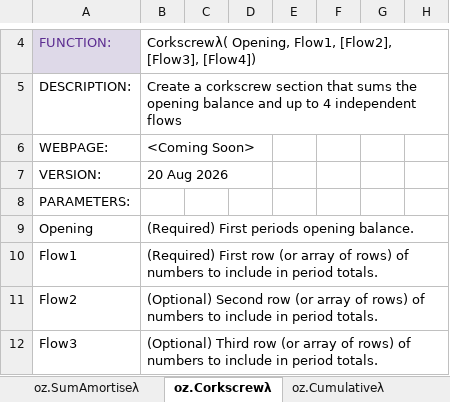
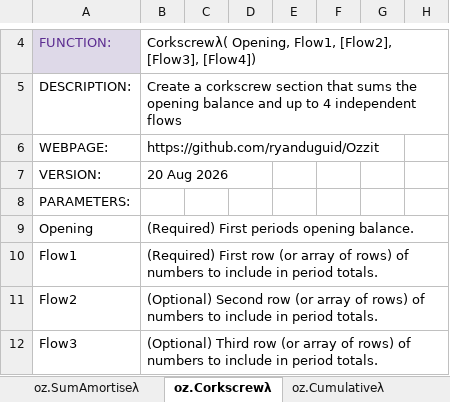
Before and after one commit to ryanduguid/Ozzit, an Excel workbook: ozzit.xlsx, sheet oz.Corkscrewλ, drawn as a sheet; only a part is shown, gaps mark what is left out; values as stored, in another font and other column widths than the file's, no borders; charts and pictures not drawn; the diff names each change by its address in the sheet, - before the commit and + after, or states it on an @@ line.

Commit message:
fix: correct copied help that described the wrong functions. (#27)
CorkscrewλDV, RollingAvg, CountCols and two Coming Soon webpages were neighbour copy-paste; the signature gate now rejects the last two classes.

```diff
--- a/ozzit.xlsx (sheet oz.Corkscrewλ)
+++ b/ozzit.xlsx (sheet oz.Corkscrewλ)
-B6: <Coming Soon>
+B6: https://github.com/ryanduguid/Ozzit
```
Also changed, not shown: 6 other files.
